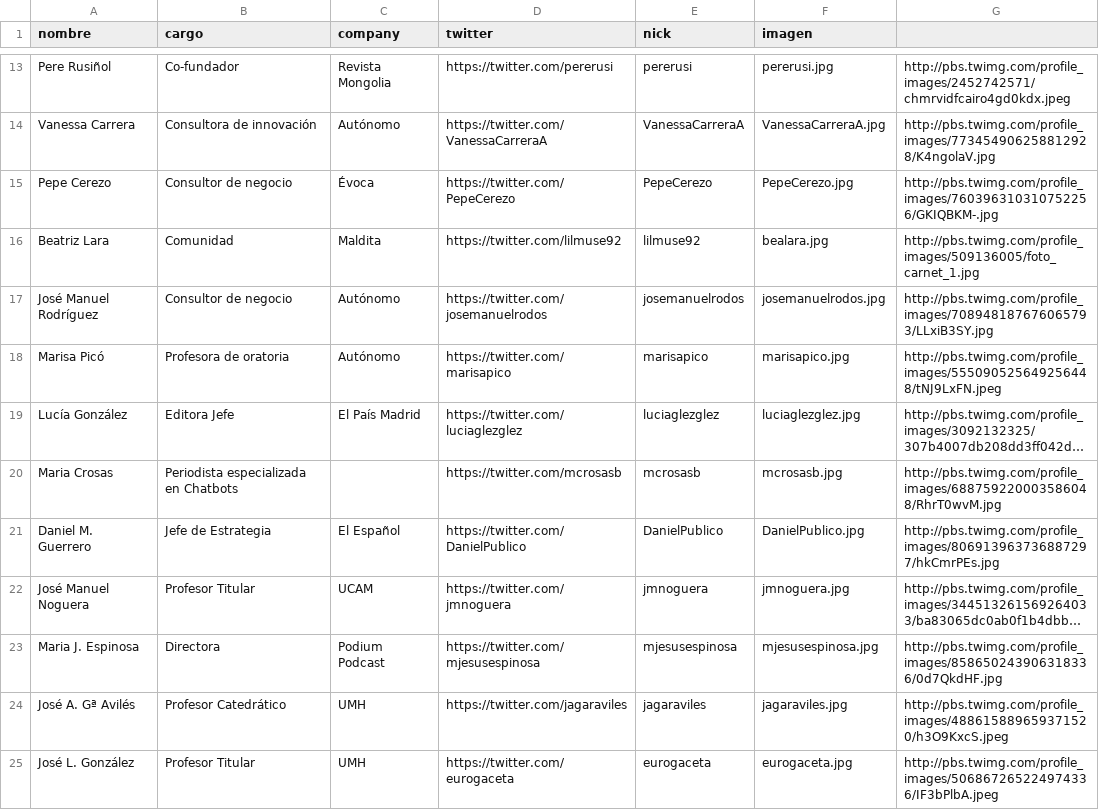
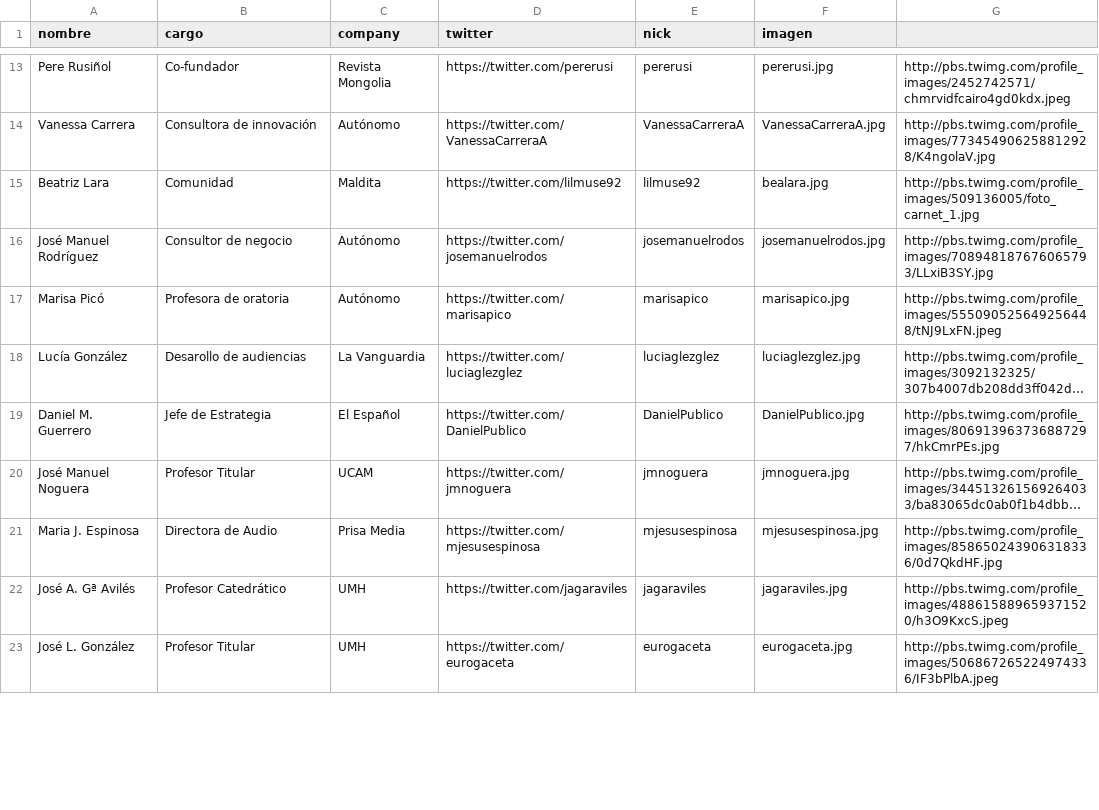
Before and after one commit to mipumh/mipumh.github.io, a CSV file: _data/member.csv, drawn as a sheet; only a part is shown, gaps mark what is left out; long unchanged cells end in …; removed rows and columns are numbered as before the commit, all else as after; the diff covers the shown part only; the diff names each change by its address in the sheet, - before the commit and + after, or states it on an @@ line.

```diff
--- a/_data/member.csv
+++ b/_data/member.csv
-row 15: Pepe Cerezo | Consultor de negocio | Évoca | https://twitter.com/PepeCerezo | PepeCerezo | PepeCerezo.jpg | http://pbs.twimg.com/profile_images/760396310310752256/GKIQBKM-.jpg
-B18 (cargo): Editora Jefe
+B18 (cargo): Desarollo de audiencias
-C18 (company): El País Madrid
+C18 (company): La Vanguardia
-row 20: Maria Crosas | Periodista especializada en Chatbots |  | https://twitter.com/mcrosasb | mcrosasb | mcrosasb.jpg | http://pbs.twimg.com/profile_images/688759220003586048/RhrT0wvM.jpg
-B21 (cargo): Directora
+B21 (cargo): Directora de Audio
-C21 (company): Podium Podcast
+C21 (company): Prisa Media
```
Also changed, not shown: 5 removed rows and 10 edited cells elsewhere in this file.
